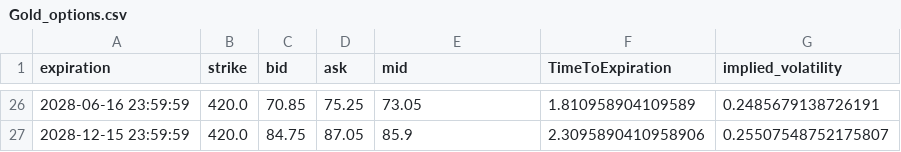
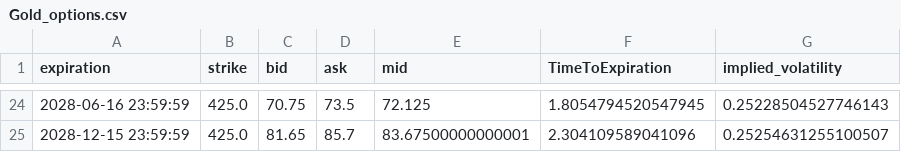
Before and after one commit to Gab1trs/Market-Dashboard, a CSV file: options/Gold_options.csv, drawn as a sheet; only a part is shown, gaps mark what is left out; the diff covers the shown part only.

```diff
--- a/options/Gold_options.csv
+++ b/options/Gold_options.csv
@@ -26,2 +24,2 @@ expiration,strike,bid,ask,mid,TimeToExpiration,implied_volatility
-2028-06-16 23:59:59,420.0,70.85,75.25,73.05,1.810958904109589,0.2485679138726191
-2028-12-15 23:59:59,420.0,84.75,87.05,85.9,2.3095890410958906,0.25507548752175807
+2028-06-16 23:59:59,425.0,70.75,73.5,72.125,1.8054794520547945,0.25228504527746143
+2028-12-15 23:59:59,425.0,81.65,85.7,83.67500000000001,2.304109589041096,0.25254631255100507
```
Also changed, not shown: 2 removed rows and 132 edited cells elsewhere in this file, data/SPY_data.csv, data/all_assets_prices.csv, 42 other files.
